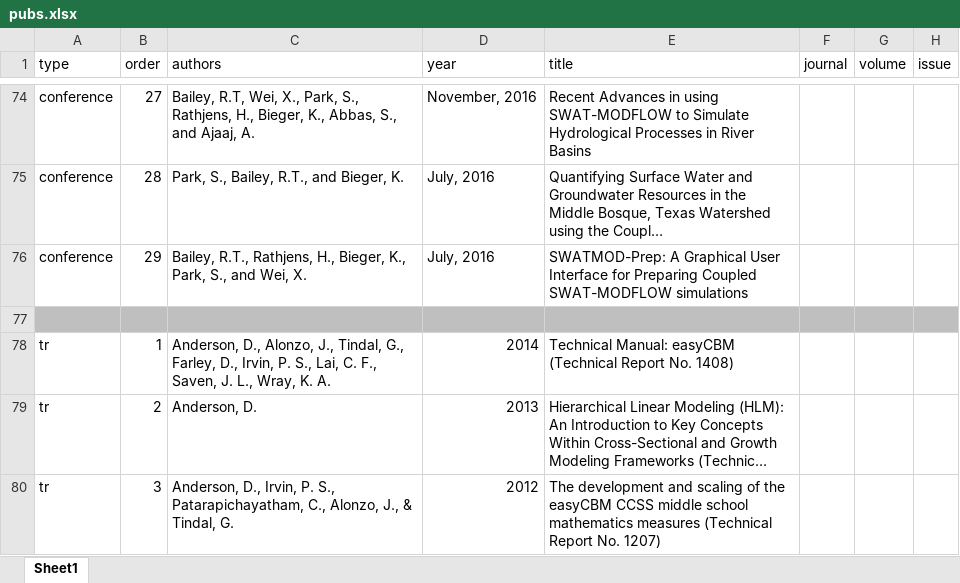
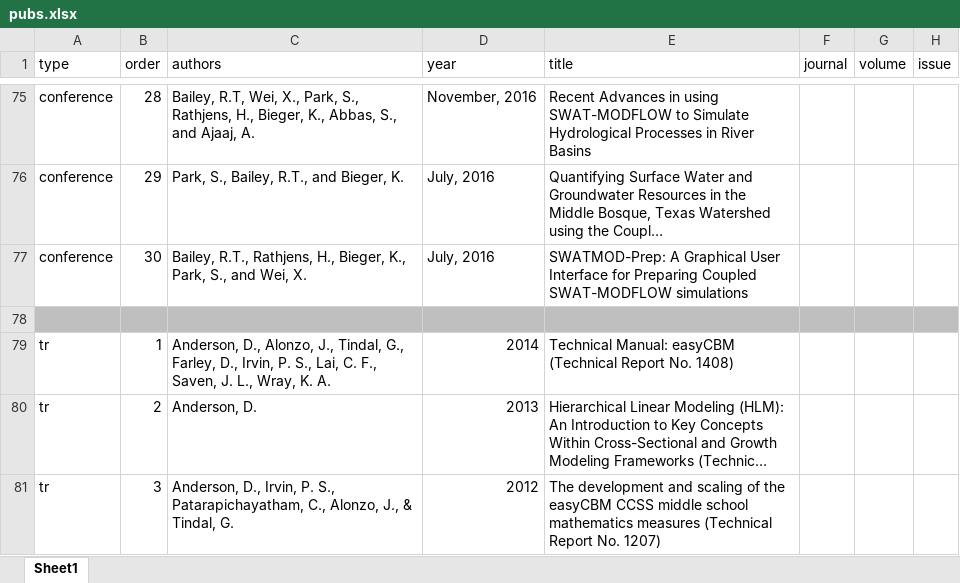
Before and after one commit to spark-hydro/spark-hydro.github.io, an Excel workbook: spark-cv/data/pubs.xlsx, sheet Sheet1, drawn as a sheet; only a part is shown, gaps mark what is left out; long unchanged cells end in …; values as stored, in another font and other column widths than the file's, no borders; addresses are those after the commit; the diff covers the shown part only; the diff names each change by its address in the sheet, - before the commit and + after, or states it on an @@ line.

```diff
--- a/spark-cv/data/pubs.xlsx (sheet Sheet1)
+++ b/spark-cv/data/pubs.xlsx (sheet Sheet1)
-B75 (order): 27
+B75 (order): 28
-B76 (order): 28
+B76 (order): 29
-B77 (order): 29
+B77 (order): 30
```
Also changed, not shown: 1 added row and 26 edited cells elsewhere in this sheet, spark-cv/data/cv_entries.xlsx, spark-cv/data/research.xlsx, 19 other files.
